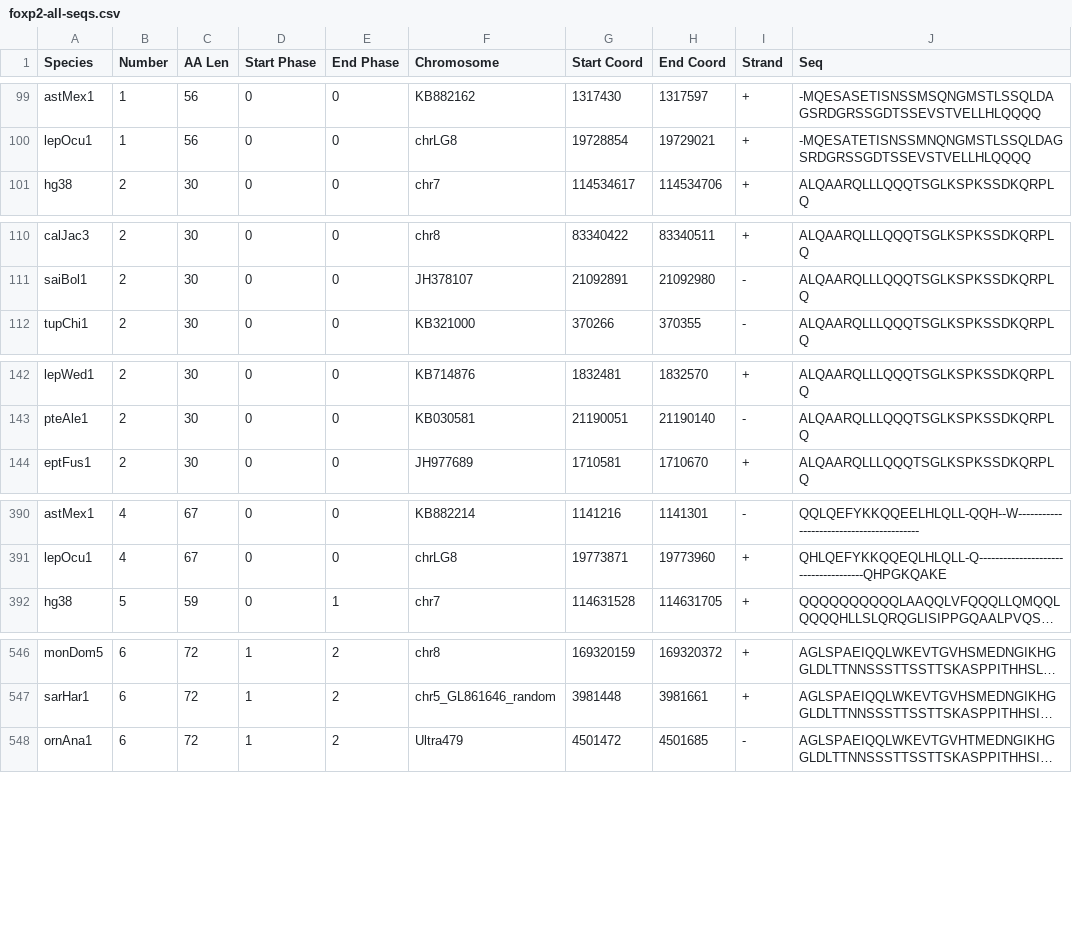
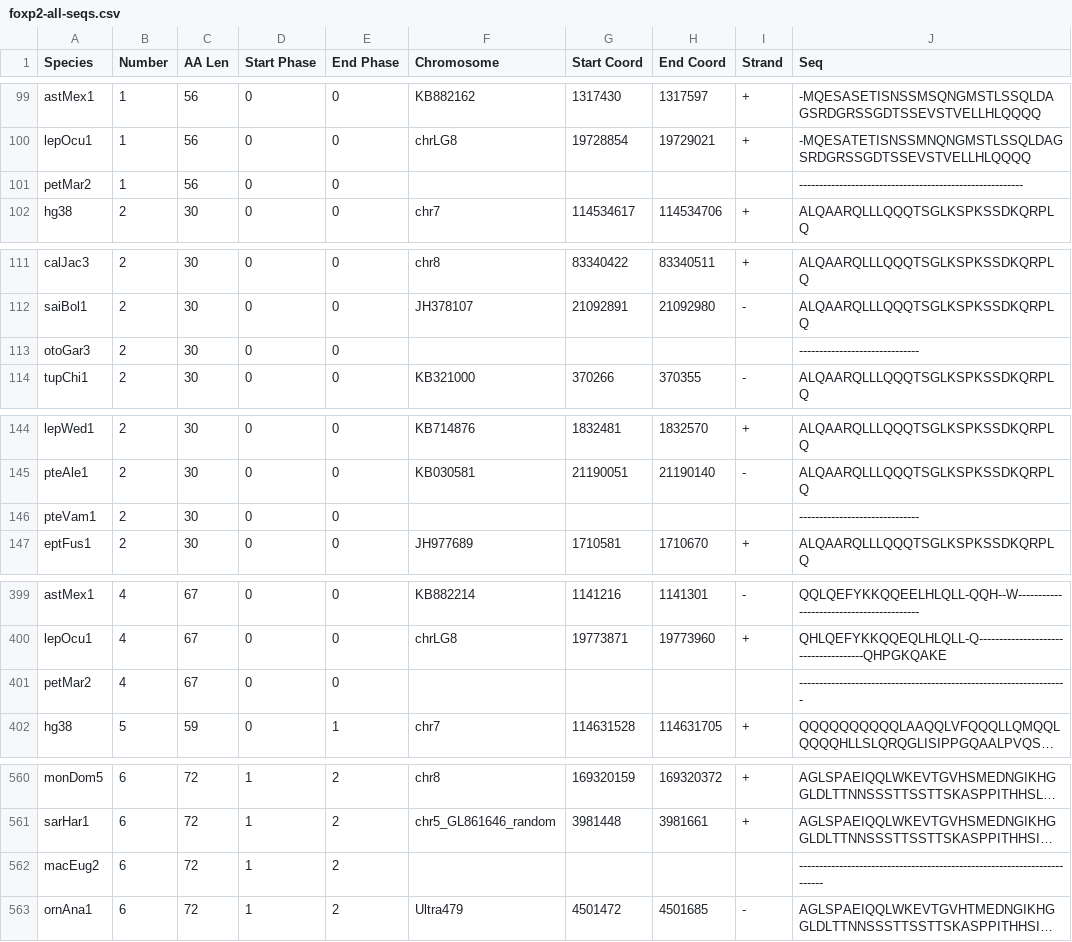
Before and after one commit to ArghamitraT/CL_Splicing_Regulation, a CSV file: esm/processed_data/foxp2-all-seqs.csv, drawn as a sheet; only a part is shown, gaps mark what is left out; long unchanged cells end in …; the diff covers the shown part only; the diff names each change by its address in the sheet, - before the commit and + after, or states it on an @@ line.

```diff
--- a/esm/processed_data/foxp2-all-seqs.csv
+++ b/esm/processed_data/foxp2-all-seqs.csv
+row 101: petMar2 | 1 | 56 | 0 | 0 |  |  |  |  | --------------------------------------------------------
+row 113: otoGar3 | 2 | 30 | 0 | 0 |  |  |  |  | ------------------------------
+row 146: pteVam1 | 2 | 30 | 0 | 0 |  |  |  |  | ------------------------------
+row 401: petMar2 | 4 | 67 | 0 | 0 |  |  |  |  | -------------------------------------------------------------------
+row 562: macEug2 | 6 | 72 | 1 | 2 |  |  |  |  | ------------------------------------------------------------------------
```
Also changed, not shown: 16 added rows elsewhere in this file, esm/processed_data/foxp2-nuc-seqs.csv, 8 other files.
